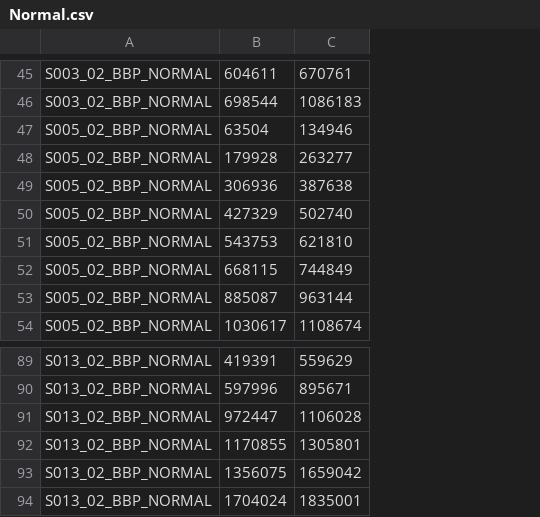
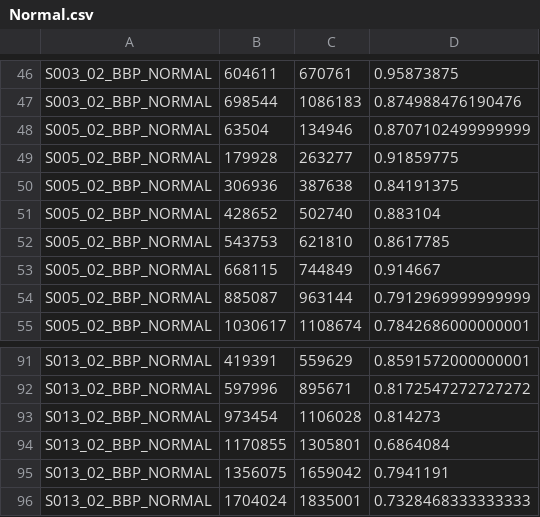
Before and after one commit to GiuseppeCurrao/Extraction-of-vocal-feature-for-ALS-speech-score-regression, a CSV file: Data/Stroke/Normal.csv, drawn as a sheet; only a part is shown, gaps mark what is left out; addresses are those after the commit; the diff covers the shown part only; the diff names each change by its address in the sheet, - before the commit and + after, or states it on an @@ line.

```diff
--- a/Data/Stroke/Normal.csv
+++ b/Data/Stroke/Normal.csv
+column D, rows 46-55: 0.95873875 | 0.874988476190476 | 0.8707102499999999 | 0.91859775 | 0.84191375 | 0.883104 | 0.8617785 | 0.914667 | 0.7912969999999999 | 0.7842686000000001; rows 91-96: 0.8591572000000001 | 0.8172547272727272 | 0.814273 | 0.6864084 | 0.7941191 | 0.7328468333333333
-B51: 427329
+B51: 428652
-B93: 972447
+B93: 973454
```
Also changed, not shown: 2 added rows and 6 edited cells elsewhere in this file, Data/Healthy Control/Normal.csv, Data/SLA/Normal.csv, 1 other file.
